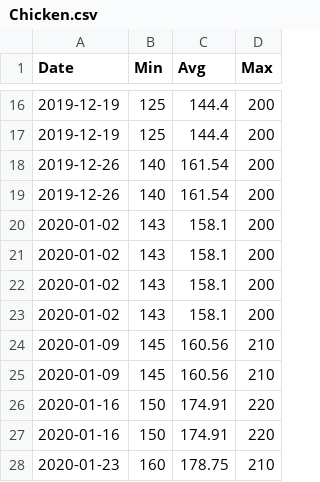
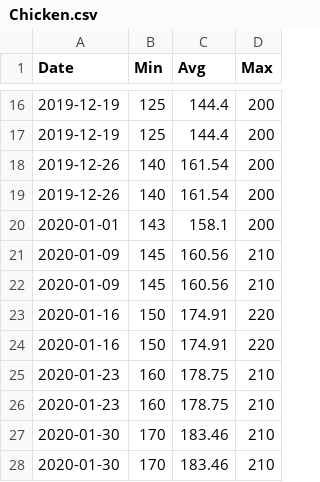
Before and after one commit to agmo1993/macropakistani, a CSV file: data/Chicken.csv, drawn as a sheet; only a part is shown, gaps mark what is left out; the shorter side is filled out with more unchanged rows.

Commit message:
Update Chicken.csv

```diff
--- a/data/Chicken.csv
+++ b/data/Chicken.csv
@@ -19,6 +19,3 @@ Date,Min,Avg,Max
 2019-12-26,140,161.54,200
-2020-01-02,143,158.1,200
-2020-01-02,143,158.1,200
-2020-01-02,143,158.1,200
-2020-01-02,143,158.1,200
+2020-01-01,143,158.1,200
 2020-01-09,145,160.56,210
```
